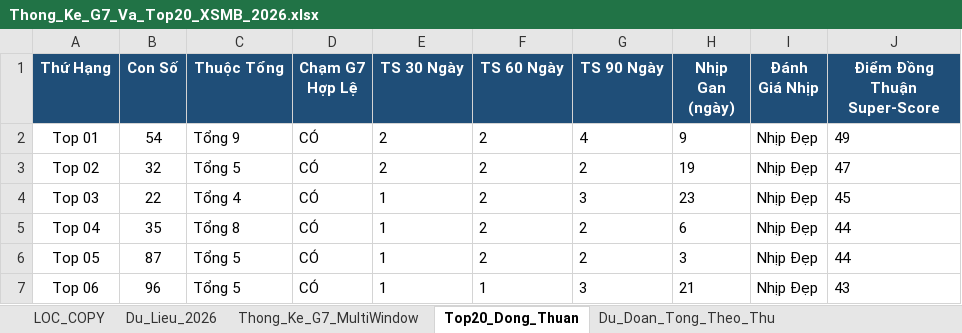
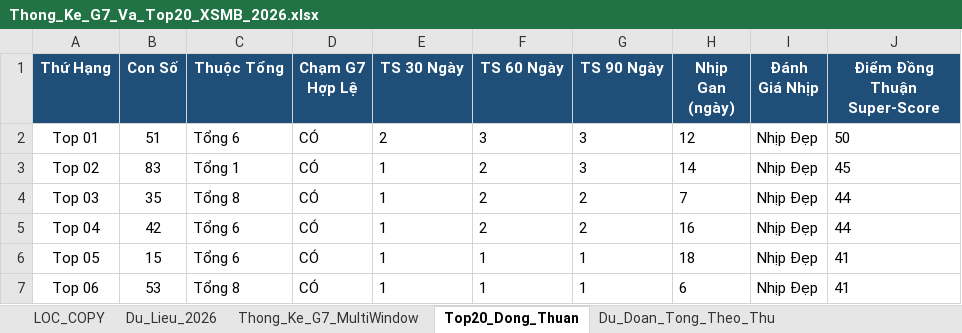
Before and after one commit to happiness2286-dot/67up97, an Excel workbook: Thong_Ke_G7_Va_Top20_XSMB_2026.xlsx, sheet Top20_Dong_Thuan, drawn as a sheet; only a part is shown; values as stored, in another font and other column widths than the file's, no borders; the diff covers the shown part only; the diff names each change by its address in the sheet, - before the commit and + after, or states it on an @@ line.

```diff
--- a/Thong_Ke_G7_Va_Top20_XSMB_2026.xlsx (sheet Top20_Dong_Thuan)
+++ b/Thong_Ke_G7_Va_Top20_XSMB_2026.xlsx (sheet Top20_Dong_Thuan)
-B2 (Con Số): 54
+B2 (Con Số): 51
-C2 (Thuộc Tổng): Tổng 9
+C2 (Thuộc Tổng): Tổng 6
-F2 (TS 60 Ngày): 2
+F2 (TS 60 Ngày): 3
-G2 (TS 90 Ngày): 4
+G2 (TS 90 Ngày): 3
-H2 (Nhịp Gan (ngày)): 9
+H2 (Nhịp Gan (ngày)): 12
-J2 (Điểm Đồng Thuận Super-Score): 49
+J2 (Điểm Đồng Thuận Super-Score): 50
-B3 (Con Số): 32
+B3 (Con Số): 83
-C3 (Thuộc Tổng): Tổng 5
+C3 (Thuộc Tổng): Tổng 1
-E3 (TS 30 Ngày): 2
+E3 (TS 30 Ngày): 1
-G3 (TS 90 Ngày): 2
+G3 (TS 90 Ngày): 3
-H3 (Nhịp Gan (ngày)): 19
+H3 (Nhịp Gan (ngày)): 14
-J3 (Điểm Đồng Thuận Super-Score): 47
+J3 (Điểm Đồng Thuận Super-Score): 45
-B4 (Con Số): 22
+B4 (Con Số): 35
-C4 (Thuộc Tổng): Tổng 4
+C4 (Thuộc Tổng): Tổng 8
-G4 (TS 90 Ngày): 3
+G4 (TS 90 Ngày): 2
-H4 (Nhịp Gan (ngày)): 23
+H4 (Nhịp Gan (ngày)): 7
-J4 (Điểm Đồng Thuận Super-Score): 45
+J4 (Điểm Đồng Thuận Super-Score): 44
-B5 (Con Số): 35
+B5 (Con Số): 42
-C5 (Thuộc Tổng): Tổng 8
+C5 (Thuộc Tổng): Tổng 6
-H5 (Nhịp Gan (ngày)): 6
+H5 (Nhịp Gan (ngày)): 16
-B6 (Con Số): 87
+B6 (Con Số): 15
-C6 (Thuộc Tổng): Tổng 5
+C6 (Thuộc Tổng): Tổng 6
-F6 (TS 60 Ngày): 2
+F6 (TS 60 Ngày): 1
-G6 (TS 90 Ngày): 2
+G6 (TS 90 Ngày): 1
-H6 (Nhịp Gan (ngày)): 3
+H6 (Nhịp Gan (ngày)): 18
-J6 (Điểm Đồng Thuận Super-Score): 44
+J6 (Điểm Đồng Thuận Super-Score): 41
-B7 (Con Số): 96
+B7 (Con Số): 53
-C7 (Thuộc Tổng): Tổng 5
+C7 (Thuộc Tổng): Tổng 8
-G7 (TS 90 Ngày): 3
+G7 (TS 90 Ngày): 1
-H7 (Nhịp Gan (ngày)): 21
+H7 (Nhịp Gan (ngày)): 6
-J7 (Điểm Đồng Thuận Super-Score): 43
+J7 (Điểm Đồng Thuận Super-Score): 41
```
Also changed, not shown: 75 edited cells elsewhere in this sheet, sheet Lich_Su_Nuoi_Khung_3Ngay, sheet Dan_Ha_So_Nhip_Vang, sheet Thong_Ke_Nang_Cao_G7, sheet Du_Lieu_2026, sheet Thong_Ke_G7_MultiWindow, sheet Du_Doan_Tong_Theo_Thu, 2 more sheets, 6 other files.
